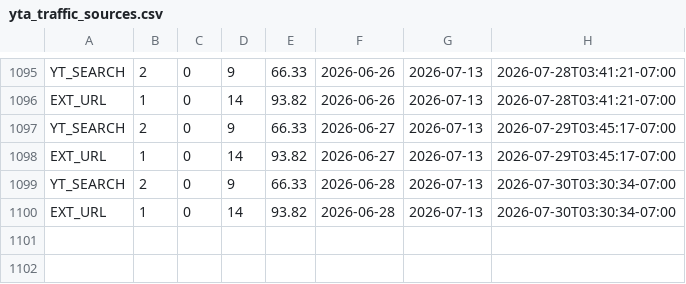
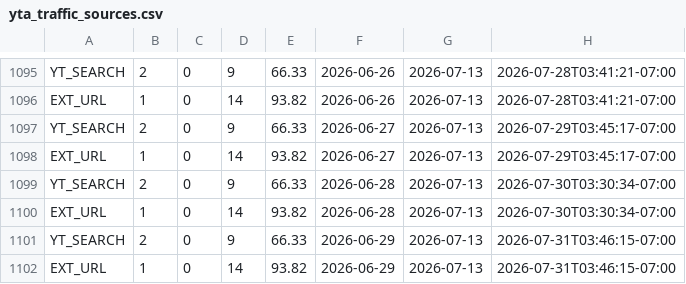
Before and after one commit to zeafang/kepilot-youtube_channel, a CSV file: yta_outputs/yta_traffic_sources.csv, drawn as a sheet; only a part is shown, gaps mark what is left out; the diff names each change by its address in the sheet, - before the commit and + after, or states it on an @@ line.

```diff
--- a/yta_outputs/yta_traffic_sources.csv
+++ b/yta_outputs/yta_traffic_sources.csv
+row 1101: YT_SEARCH | 2 | 0 | 9 | 66.33 | 2026-06-29 | 2026-07-13 | 2026-07-31T03:46:15-07:00
+row 1102: EXT_URL | 1 | 0 | 14 | 93.82 | 2026-06-29 | 2026-07-13 | 2026-07-31T03:46:15-07:00
```
Also changed, not shown: yta_outputs/yta_daily_trend.csv, yta_outputs/yta_top_videos.csv.
